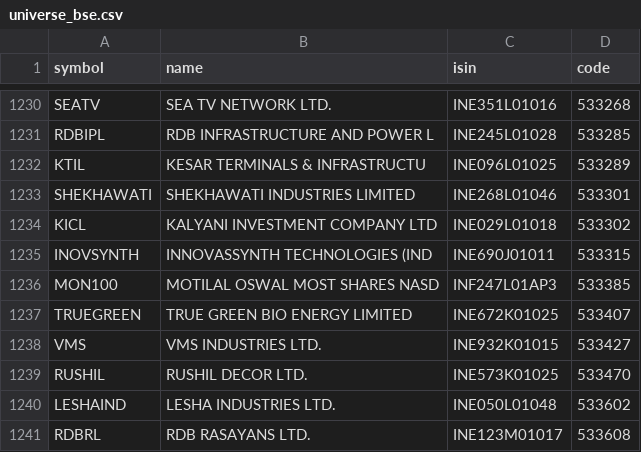
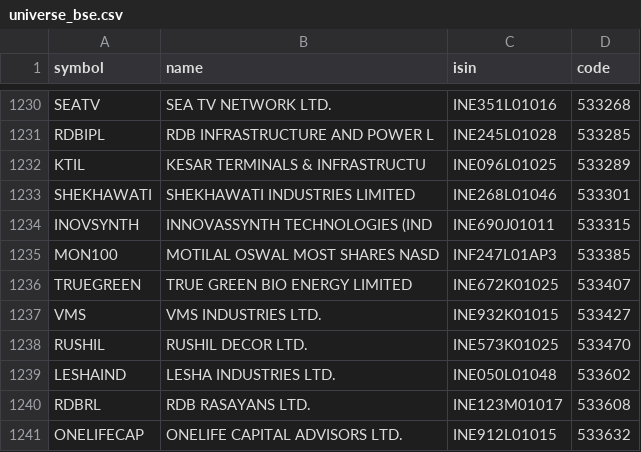
Before and after one commit to amansingh421111-coder/dma-screener, a CSV file: universe_bse.csv, drawn as a sheet; only a part is shown, gaps mark what is left out; the shorter side is filled out with more unchanged rows.

Commit message:
data update

```diff
--- a/universe_bse.csv
+++ b/universe_bse.csv
@@ -1233,3 +1233,2 @@ KTIL,KESAR TERMINALS & INFRASTRUCTU,INE096L01025,533289
 SHEKHAWATI,SHEKHAWATI INDUSTRIES LIMITED,INE268L01046,533301
-KICL,KALYANI INVESTMENT COMPANY LTD,INE029L01018,533302
 INOVSYNTH,INNOVASSYNTH TECHNOLOGIES (IND,INE690J01011,533315
```
Also changed, not shown: 4 other files.
